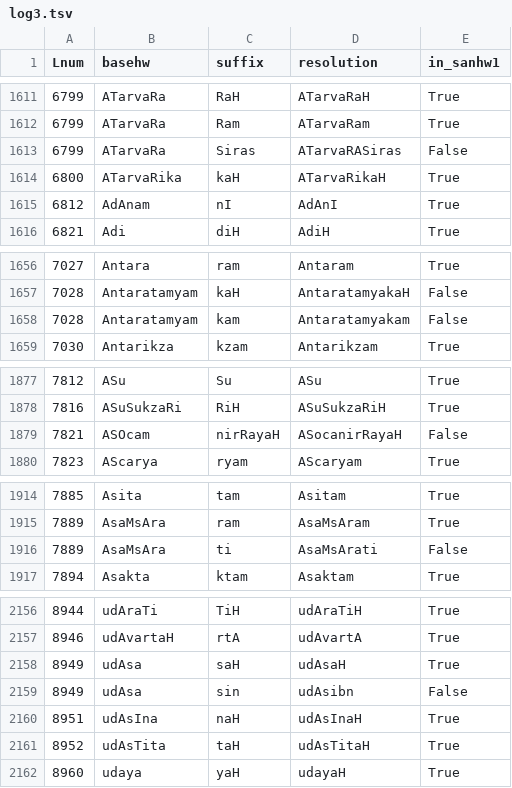
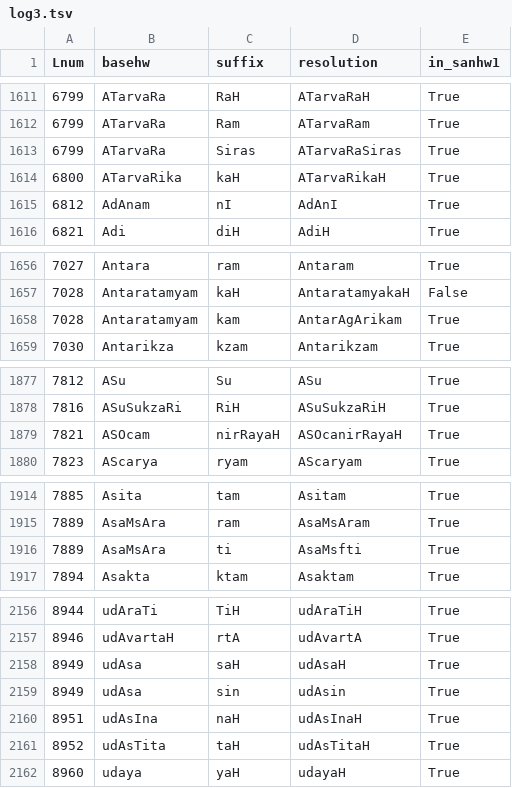
Before and after one commit to sanskrit-lexicon/AP, a TSV file: issues/issue16/log3.tsv, drawn as a sheet; only a part is shown, gaps mark what is left out; the diff covers the shown part only.

```diff
--- a/issues/issue16/log3.tsv
+++ b/issues/issue16/log3.tsv
@@ -1612,3 +1612,3 @@ Lnum	basehw	suffix	resolution	in_sanhw1
 6799	ATarvaRa	Ram	ATarvaRam	True
-6799	ATarvaRa	Siras	ATarvaRASiras	False
+6799	ATarvaRa	Siras	ATarvaRaSiras	True
 6800	ATarvaRika	kaH	ATarvaRikaH	True
@@ -1657,3 +1657,3 @@ Lnum	basehw	suffix	resolution	in_sanhw1
 7028	Antaratamyam	kaH	AntaratamyakaH	False
-7028	Antaratamyam	kam	Antaratamyakam	False
+7028	Antaratamyam	kam	AntarAgArikam	True
 7030	Antarikza	kzam	Antarikzam	True
@@ -1878,3 +1878,3 @@ Lnum	basehw	suffix	resolution	in_sanhw1
 7816	ASuSukzaRi	RiH	ASuSukzaRiH	True
-7821	ASOcam	nirRayaH	ASocanirRayaH	False
+7821	ASOcam	nirRayaH	ASOcanirRayaH	True
 7823	AScarya	ryam	AScaryam	True
@@ -1915,3 +1915,3 @@ Lnum	basehw	suffix	resolution	in_sanhw1
 7889	AsaMsAra	ram	AsaMsAram	True
-7889	AsaMsAra	ti	AsaMsArati	False
+7889	AsaMsAra	ti	AsaMsfti	True
 7894	Asakta	ktam	Asaktam	True
@@ -2158,3 +2158,3 @@ Lnum	basehw	suffix	resolution	in_sanhw1
 8949	udAsa	saH	udAsaH	True
-8949	udAsa	sin	udAsibn	False
+8949	udAsa	sin	udAsin	True
 8951	udAsIna	naH	udAsInaH	True
```
Also changed, not shown: 43 edited cells elsewhere in this file, issues/issue16/log2.tsv, 1 other file.
